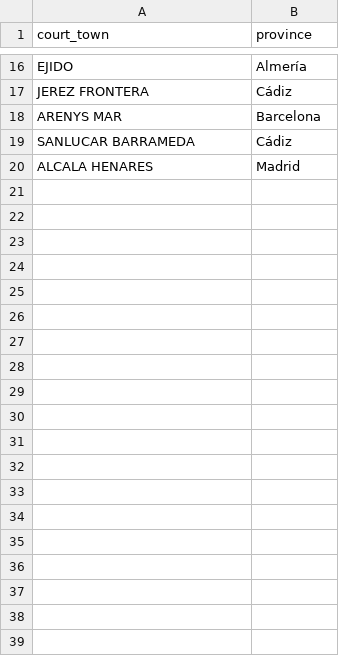
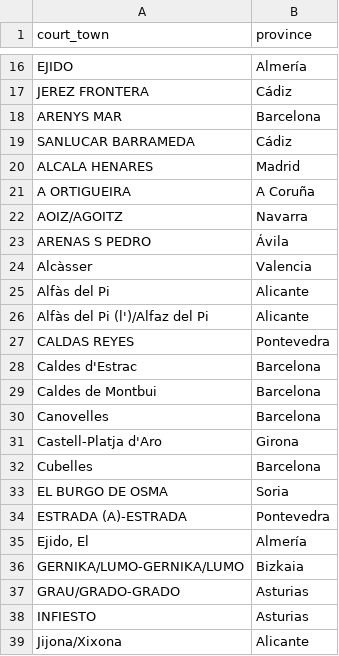
Before and after one commit to dnk0304/dnkpartner, a CSV file: subastas/scraper/config/court_town_overrides.csv, drawn as a sheet; only a part is shown, gaps mark what is left out; the diff covers the shown part only; the diff names each change by its address in the sheet, - before the commit and + after, or states it on an @@ line.

Commit message:
wave166: Ken curates 56 verified court-town->province overrides for the still-flagged partido tail. 4 left NULL as genuinely ambiguous/administrative (MUROS DE SAN PEDRO, U.R.E. 01, Montserrat, PORTALINA). Data-only, human-verified.

```diff
--- a/subastas/scraper/config/court_town_overrides.csv
+++ b/subastas/scraper/config/court_town_overrides.csv
+row 21: A ORTIGUEIRA | A Coruña
+row 22: AOIZ/AGOITZ | Navarra
+row 23: ARENAS S PEDRO | Ávila
+row 24: Alcàsser | Valencia
+row 25: Alfàs del Pi | Alicante
+row 26: Alfàs del Pi (l')/Alfaz del Pi | Alicante
+row 27: CALDAS REYES | Pontevedra
+row 28: Caldes d'Estrac | Barcelona
+row 29: Caldes de Montbui | Barcelona
+row 30: Canovelles | Barcelona
+row 31: Castell-Platja d'Aro | Girona
+row 32: Cubelles | Barcelona
+row 33: EL BURGO DE OSMA | Soria
+row 34: ESTRADA (A)-ESTRADA | Pontevedra
+row 35: Ejido, El | Almería
+row 36: GERNIKA/LUMO-GERNIKA/LUMO | Bizkaia
+row 37: GRAU/GRADO-GRADO | Asturias
+row 38: INFIESTO | Asturias
+row 39: Jijona/Xixona | Alicante
```
Also changed, not shown: 37 added rows elsewhere in this file.
